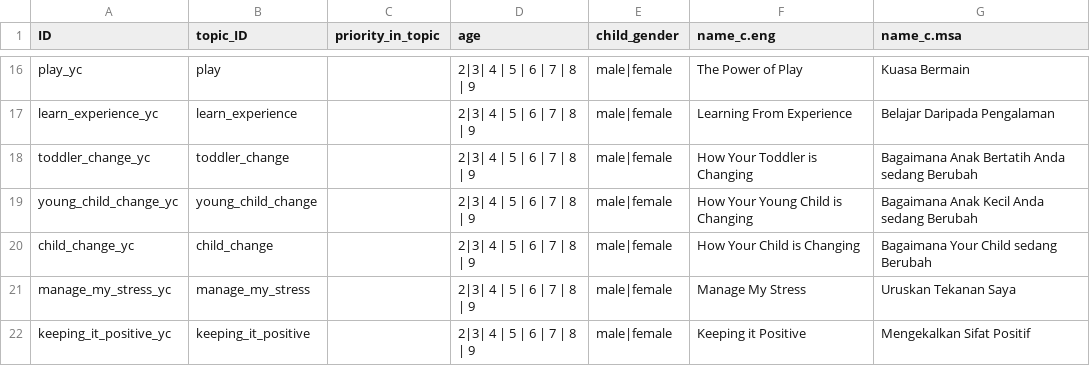
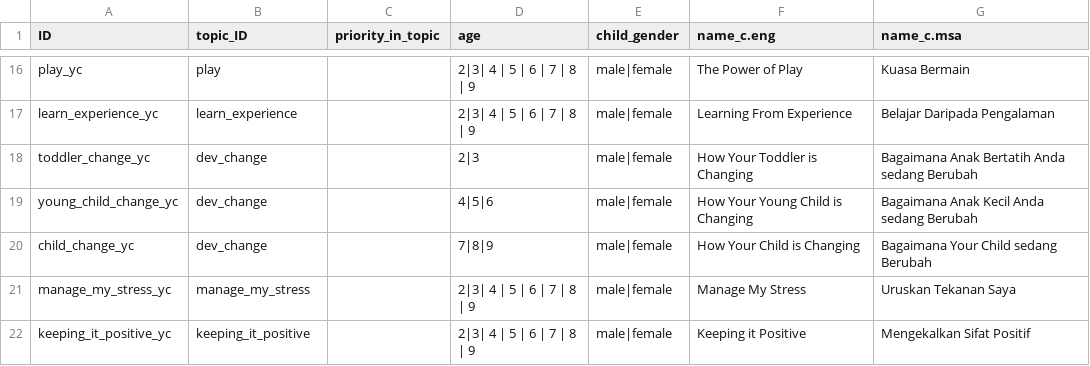
Before and after one commit to IDEMSInternational/parenttext-goals-webhooks, a CSV file: data/module_data.csv, drawn as a sheet; only a part is shown, gaps mark what is left out.

Commit message:
Update module and goal topic link data (#11)

```diff
--- a/data/module_data.csv
+++ b/data/module_data.csv
@@ -17,5 +17,5 @@ play_yc,play,,2|3| 4 | 5 | 6 | 7 | 8 | 9,male|female,The Power of Play,Kuasa Ber
 learn_experience_yc,learn_experience,,2|3| 4 | 5 | 6 | 7 | 8 | 9,male|female,Learning From Experience,Belajar Daripada Pengalaman
-toddler_change_yc,toddler_change,,2|3| 4 | 5 | 6 | 7 | 8 | 9,male|female,How Your Toddler is Changing,Bagaimana Anak Bertatih Anda sedang Berubah
-young_child_change_yc,young_child_change,,2|3| 4 | 5 | 6 | 7 | 8 | 9,male|female,How Your Young Child is Changing,Bagaimana Anak Kecil Anda sedang Berubah
-child_change_yc,child_change,,2|3| 4 | 5 | 6 | 7 | 8 | 9,male|female,How Your Child is Changing,Bagaimana Your Child sedang Berubah
+toddler_change_yc,dev_change,,2|3,male|female,How Your Toddler is Changing,Bagaimana Anak Bertatih Anda sedang Berubah
+young_child_change_yc,dev_change,,4|5|6,male|female,How Your Young Child is Changing,Bagaimana Anak Kecil Anda sedang Berubah
+child_change_yc,dev_change,,7|8|9,male|female,How Your Child is Changing,Bagaimana Your Child sedang Berubah
 manage_my_stress_yc,manage_my_stress,,2|3| 4 | 5 | 6 | 7 | 8 | 9,male|female,Manage My Stress,Uruskan Tekanan Saya
```
Also changed, not shown: data/goal_topic_link.csv.
